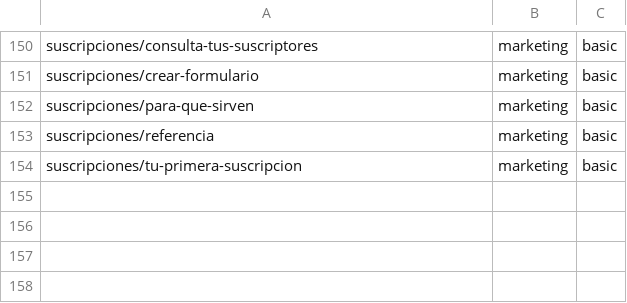
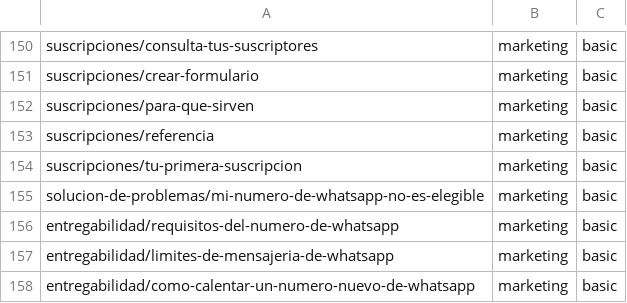
Before and after one commit to nevent-dev/nev-kb, a TSV file: scripts/audit/modulos.tsv, drawn as a sheet; only a part is shown, gaps mark what is left out; the diff names each change by its address in the sheet, - before the commit and + after, or states it on an @@ line.

Commit message:
docs: añadir bloque de entregabilidad y solución de problemas de WhatsApp
- Diagnóstico de número no elegible causa por causa, con distinción entre empresa verificada y número elegible
- Referencia de requisitos, estados, niveles de mensajería y facturación del número de WhatsApp
- Explicación de por qué se bloquea un número nuevo al enviar a muchos contactos de golpe
- Plan por fases para calentar un número nuevo usando segmentos de Nevent
- Actualizar classifications.tsv y modulos.tsv con las cuatro páginas nuevas

```diff
--- a/scripts/audit/modulos.tsv
+++ b/scripts/audit/modulos.tsv
+row 155: solucion-de-problemas/mi-numero-de-whatsapp-no-es-elegible | marketing | basic
+row 156: entregabilidad/requisitos-del-numero-de-whatsapp | marketing | basic
+row 157: entregabilidad/limites-de-mensajeria-de-whatsapp | marketing | basic
+row 158: entregabilidad/como-calentar-un-numero-nuevo-de-whatsapp | marketing | basic
```
Also changed, not shown: scripts/audit/classifications.tsv, 4 other files.
